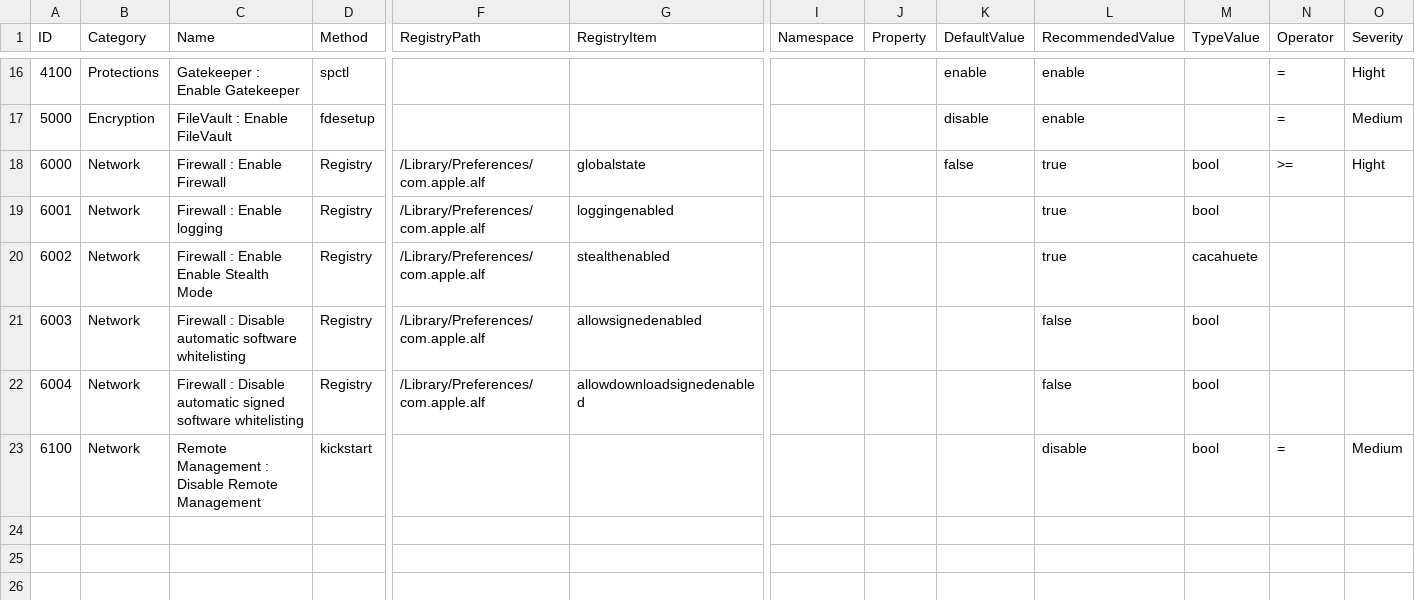
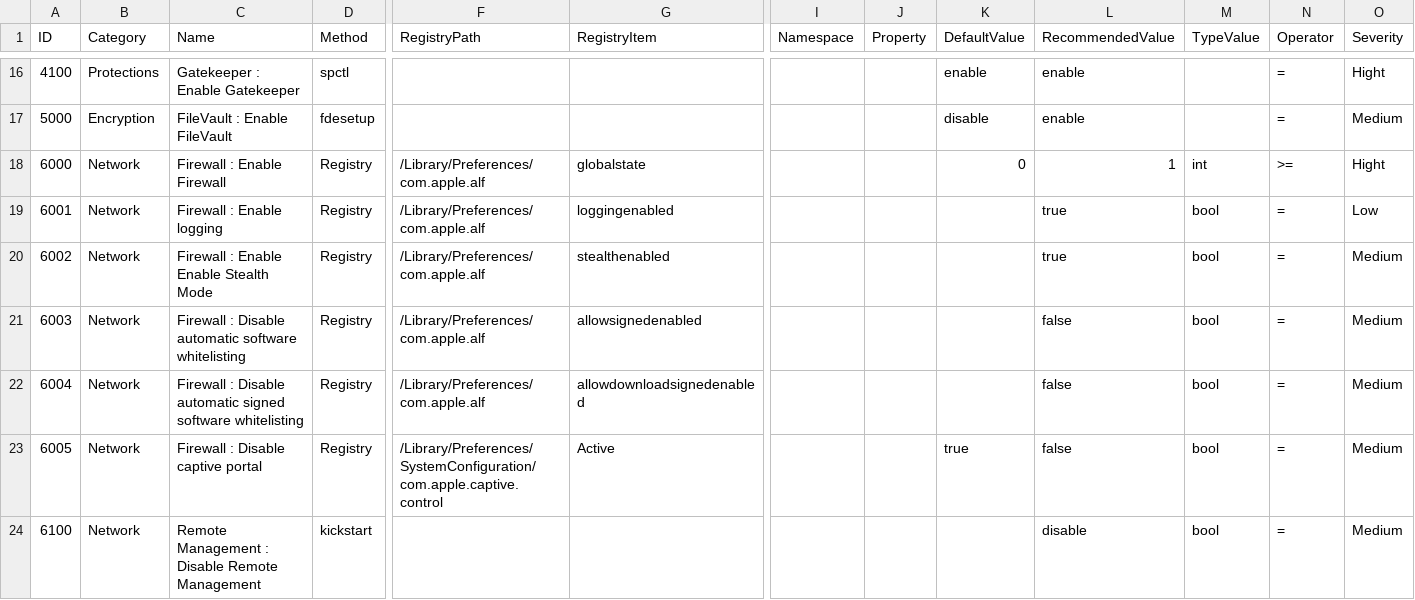
Before and after one commit to ataumo/macos_hardening, a CSV file: list.csv, drawn as a sheet; only a part is shown, gaps mark what is left out; rows hold the shown columns only; the diff names each change by its address in the sheet, - before the commit and + after, or states it on an @@ line.

Commit message:
Update list.csv

```diff
--- a/list.csv
+++ b/list.csv
-K18 (DefaultValue): false
+K18 (DefaultValue): 0
-L18 (RecommendedValue): true
+L18 (RecommendedValue): 1
-M18 (TypeValue): bool
+M18 (TypeValue): int
-N19:N22 (Operator): (empty)
+N19:N22 (Operator): =
-O19 (Severity): (empty)
+O19 (Severity): Low
-M20 (TypeValue): cacahuete
+M20 (TypeValue): bool
-O20:O22 (Severity): (empty)
+O20:O22 (Severity): Medium
+row 23: 6005 | Network | Firewall : Disable captive portal | Registry | /Library/Preferences/SystemConfiguration/com.apple.captive.control | Active |  |  | true | false | bool | = | Medium
```
